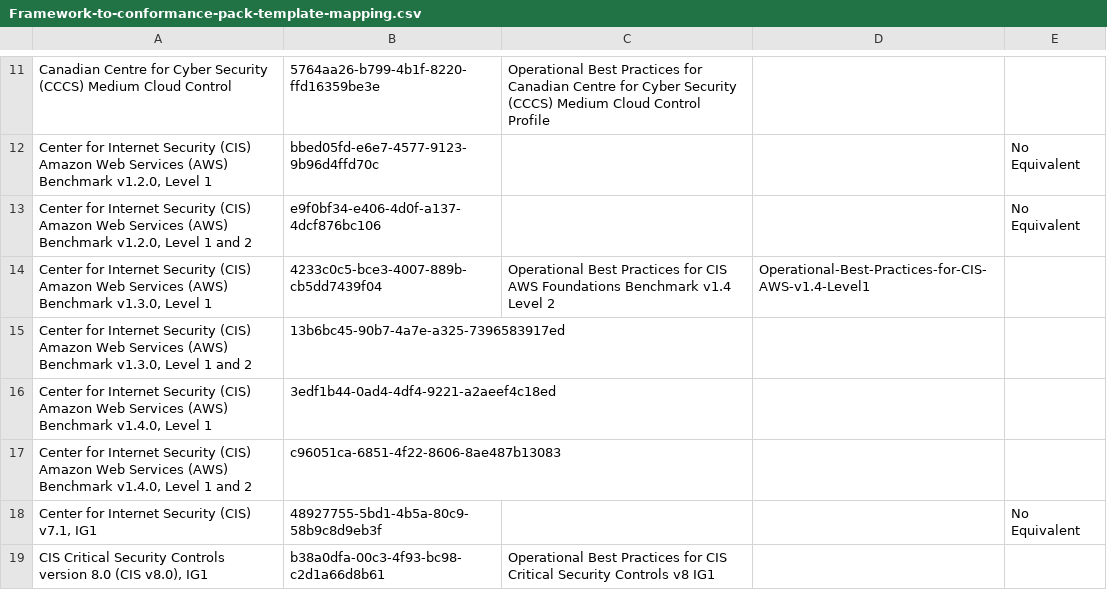
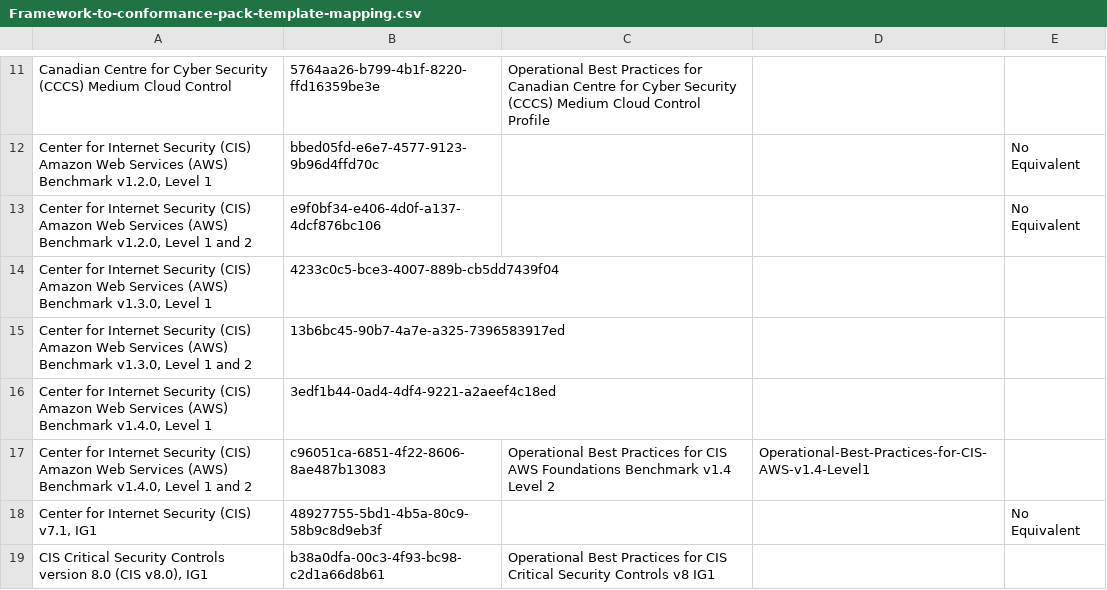
Before and after one commit to iamatjlovelock/cpack-evidence-report, a CSV file: Documents/cpack-evidence-report/conformance-packs/Framework-to-conformance-pack-template-mapping.csv, drawn as a sheet; only a part is shown, gaps mark what is left out.

```diff
--- a/Documents/cpack-evidence-report/conformance-packs/Framework-to-conformance-pack-template-mapping.csv
+++ b/Documents/cpack-evidence-report/conformance-packs/Framework-to-conformance-pack-template-mapping.csv
@@ -13,6 +13,6 @@ Canadian Centre for Cyber Security (CCCS) Medium Cloud Control,5764aa26-b799-4b1
 "Center for Internet Security (CIS) Amazon Web Services (AWS) Benchmark v1.2.0, Level 1 and 2",e9f0bf34-e406-4d0f-a137-4dcf876bc106,,,No Equivalent
-"Center for Internet Security (CIS) Amazon Web Services (AWS) Benchmark v1.3.0, Level 1",4233c0c5-bce3-4007-889b-cb5dd7439f04,Operational Best Practices for CIS AWS Foundations Benchmark v1.4 Level 2,Operational-Best-Practices-for-CIS-AWS-v1.4-Level1,
+"Center for Internet Security (CIS) Amazon Web Services (AWS) Benchmark v1.3.0, Level 1",4233c0c5-bce3-4007-889b-cb5dd7439f04,,,
 "Center for Internet Security (CIS) Amazon Web Services (AWS) Benchmark v1.3.0, Level 1 and 2",13b6bc45-90b7-4a7e-a325-7396583917ed,,,
 "Center for Internet Security (CIS) Amazon Web Services (AWS) Benchmark v1.4.0, Level 1",3edf1b44-0ad4-4df4-9221-a2aeef4c18ed,,,
-"Center for Internet Security (CIS) Amazon Web Services (AWS) Benchmark v1.4.0, Level 1 and 2",c96051ca-6851-4f22-8606-8ae487b13083,,,
+"Center for Internet Security (CIS) Amazon Web Services (AWS) Benchmark v1.4.0, Level 1 and 2",c96051ca-6851-4f22-8606-8ae487b13083,Operational Best Practices for CIS AWS Foundations Benchmark v1.4 Level 2,Operational-Best-Practices-for-CIS-AWS-v1.4-Level1,
 "Center for Internet Security (CIS) v7.1, IG1",48927755-5bd1-4b5a-80c9-58b9c8d9eb3f,,,No Equivalent
```
Also changed, not shown: 4 other files.
